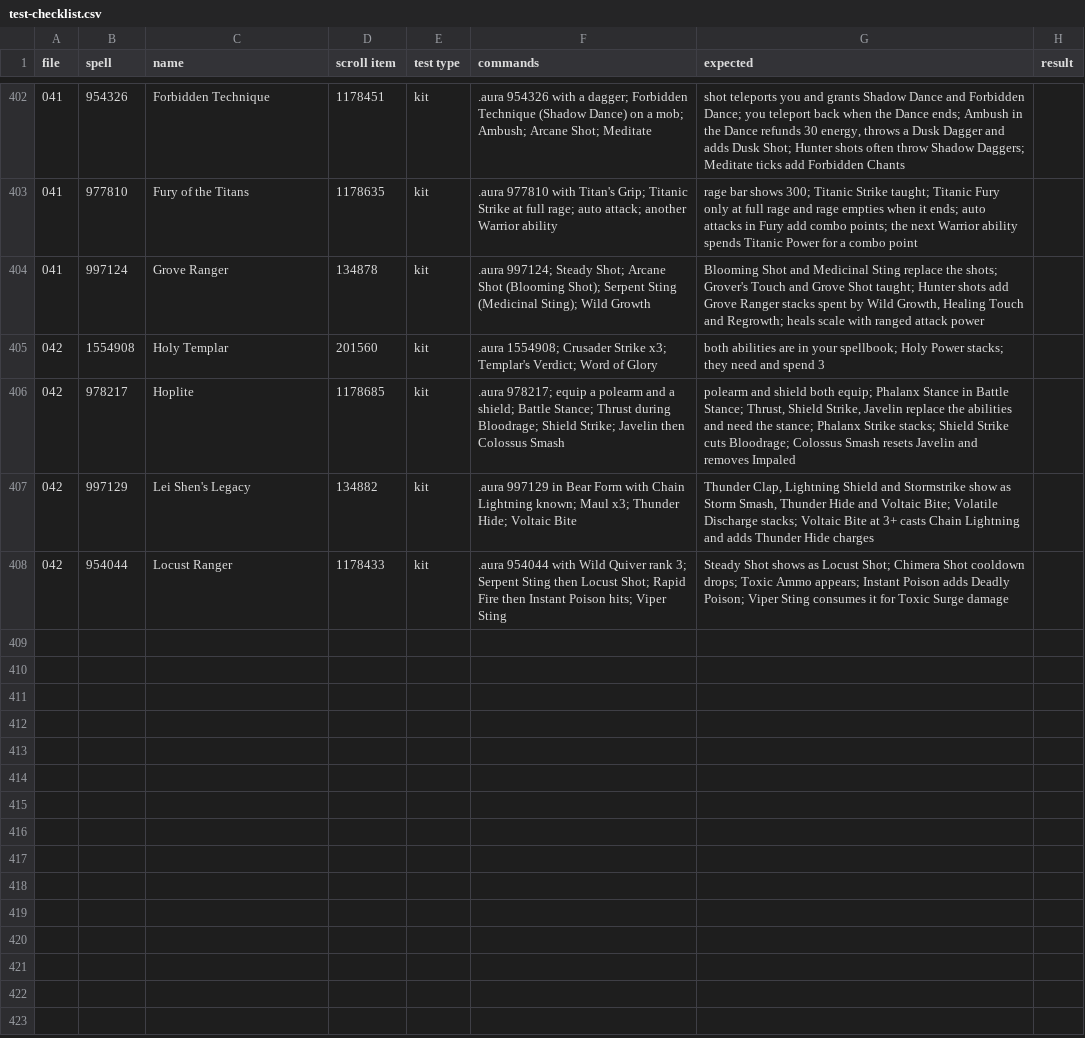
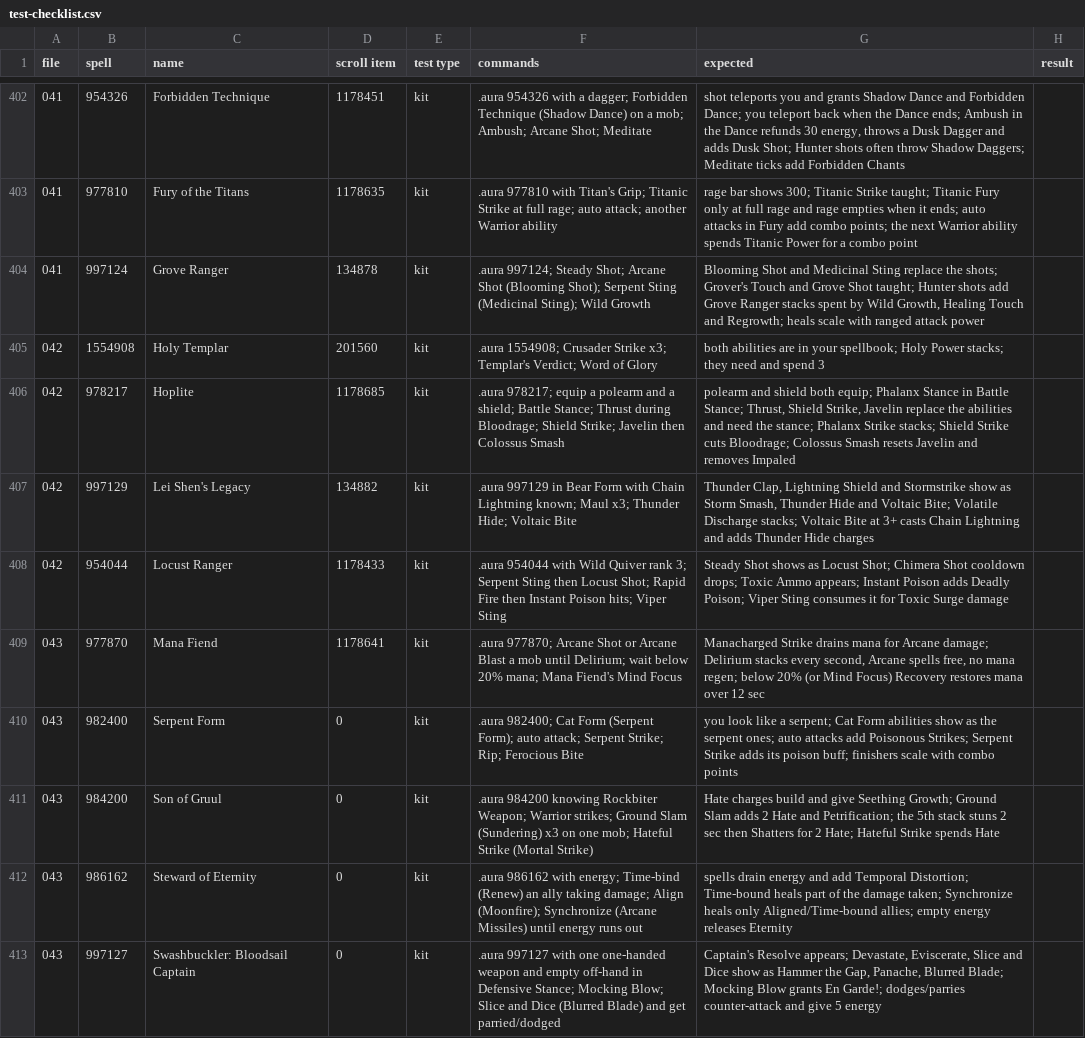
Before and after one commit to JaTynan/coa-wildcard-mystic, a CSV file: enchants/test-checklist.csv, drawn as a sheet; only a part is shown, gaps mark what is left out; the diff names each change by its address in the sheet, - before the commit and + after, or states it on an @@ line.

```diff
--- a/enchants/test-checklist.csv
+++ b/enchants/test-checklist.csv
+row 409: 043 | 977870 | Mana Fiend | 1178641 | kit | .aura 977870; Arcane Shot or Arcane Blast a mob until Delirium; wait below 20% mana; Mana Fiend's Mind Focus | Manacharged Strike drains mana for Arcane damage; Delirium stacks every second, Arcane spells free, no mana regen; below 20% (or Mind Focus) Recovery restores mana over 12 sec
+row 410: 043 | 982400 | Serpent Form | 0 | kit | .aura 982400; Cat Form (Serpent Form); auto attack; Serpent Strike; Rip; Ferocious Bite | you look like a serpent; Cat Form abilities show as the serpent ones; auto attacks add Poisonous Strikes; Serpent Strike adds its poison buff; finishers scale with combo points
+row 411: 043 | 984200 | Son of Gruul | 0 | kit | .aura 984200 knowing Rockbiter Weapon; Warrior strikes; Ground Slam (Sundering) x3 on one mob; Hateful Strike (Mortal Strike) | Hate charges build and give Seething Growth; Ground Slam adds 2 Hate and Petrification; the 5th stack stuns 2 sec then Shatters for 2 Hate; Hateful Strike spends Hate
+row 412: 043 | 986162 | Steward of Eternity | 0 | kit | .aura 986162 with energy; Time-bind (Renew) an ally taking damage; Align (Moonfire); Synchronize (Arcane Missiles) until energy runs out | spells drain energy and add Temporal Distortion; Time-bound heals part of the damage taken; Synchronize heals only Aligned/Time-bound allies; empty energy releases Eternity
+row 413: 043 | 997127 | Swashbuckler: Bloodsail Captain | 0 | kit | .aura 997127 with one one-handed weapon and empty off-hand in Defensive Stance; Mocking Blow; Slice and Dice (Blurred Blade) and get parried/dodged | Captain's Resolve appears; Devastate, Eviscerate, Slice and Dice show as Hammer the Gap, Panache, Blurred Blade; Mocking Blow grants En Garde!; dodges/parries counter-attack and give 5 energy
```
Also changed, not shown: 2 other files.
